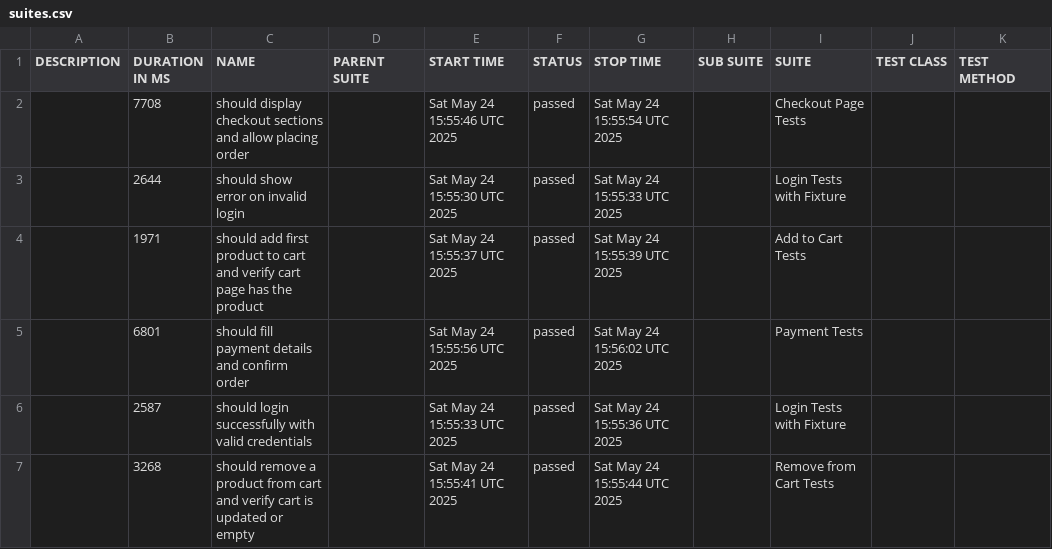
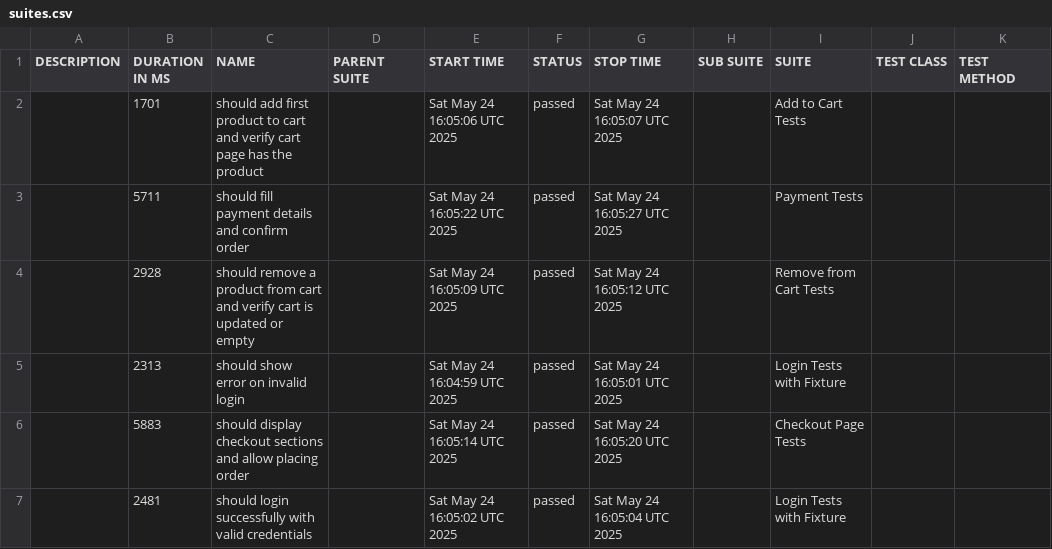
Before and after one commit to kongkuntapat/cypress-automation, a CSV file: data/suites.csv, drawn as a sheet.

```diff
--- a/data/suites.csv
+++ b/data/suites.csv
@@ -1,7 +1,7 @@
 "DESCRIPTION","DURATION IN MS","NAME","PARENT SUITE","START TIME","STATUS","STOP TIME","SUB SUITE","SUITE","TEST CLASS","TEST METHOD"
-"","7708","should display checkout sections and allow placing order","","Sat May 24 15:55:46 UTC 2025","passed","Sat May 24 15:55:54 UTC 2025","","Checkout Page Tests","",""
-"","2644","should show error on invalid login","","Sat May 24 15:55:30 UTC 2025","passed","Sat May 24 15:55:33 UTC 2025","","Login Tests with Fixture","",""
-"","1971","should add first product to cart and verify cart page has the product","","Sat May 24 15:55:37 UTC 2025","passed","Sat May 24 15:55:39 UTC 2025","","Add to Cart Tests","",""
-"","6801","should fill payment details and confirm order","","Sat May 24 15:55:56 UTC 2025","passed","Sat May 24 15:56:02 UTC 2025","","Payment Tests","",""
-"","2587","should login successfully with valid credentials","","Sat May 24 15:55:33 UTC 2025","passed","Sat May 24 15:55:36 UTC 2025","","Login Tests with Fixture","",""
-"","3268","should remove a product from cart and verify cart is updated or empty","","Sat May 24 15:55:41 UTC 2025","passed","Sat May 24 15:55:44 UTC 2025","","Remove from Cart Tests","",""
+"","1701","should add first product to cart and verify cart page has the product","","Sat May 24 16:05:06 UTC 2025","passed","Sat May 24 16:05:07 UTC 2025","","Add to Cart Tests","",""
+"","5711","should fill payment details and confirm order","","Sat May 24 16:05:22 UTC 2025","passed","Sat May 24 16:05:27 UTC 2025","","Payment Tests","",""
+"","2928","should remove a product from cart and verify cart is updated or empty","","Sat May 24 16:05:09 UTC 2025","passed","Sat May 24 16:05:12 UTC 2025","","Remove from Cart Tests","",""
+"","2313","should show error on invalid login","","Sat May 24 16:04:59 UTC 2025","passed","Sat May 24 16:05:01 UTC 2025","","Login Tests with Fixture","",""
+"","5883","should display checkout sections and allow placing order","","Sat May 24 16:05:14 UTC 2025","passed","Sat May 24 16:05:20 UTC 2025","","Checkout Page Tests","",""
+"","2481","should login successfully with valid credentials","","Sat May 24 16:05:02 UTC 2025","passed","Sat May 24 16:05:04 UTC 2025","","Login Tests with Fixture","",""
```
Also changed, not shown: 26 other files.
